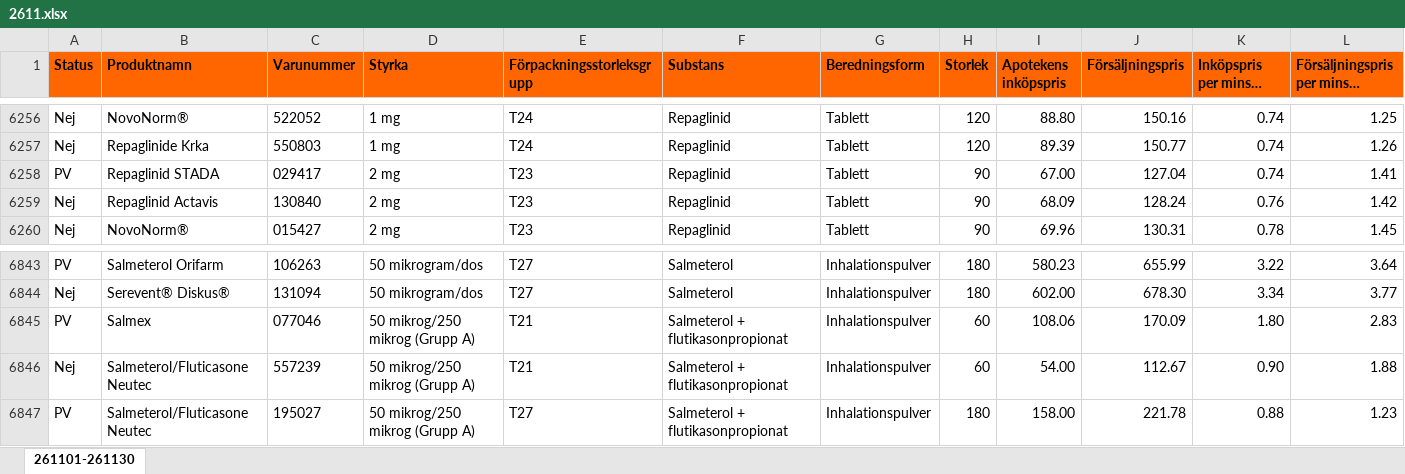
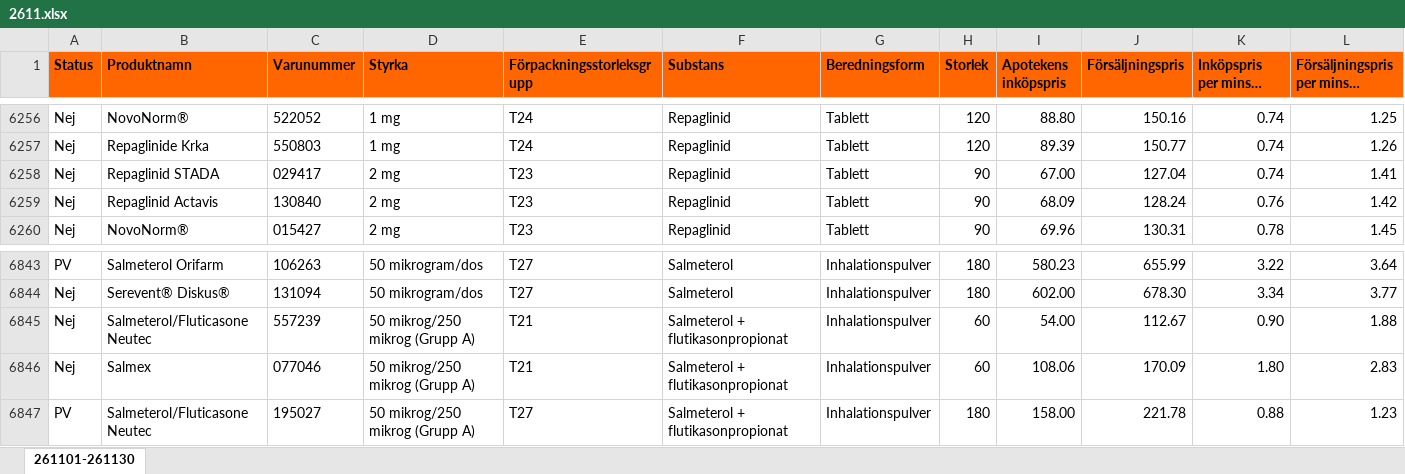
Before and after one commit to pontuscedrell/pillpris, an Excel workbook: data/2611.xlsx, sheet 261101-261130, drawn as a sheet; only a part is shown, gaps mark what is left out; long unchanged cells end in …; values as stored, in another font and other column widths than the file's, no borders; conditional formats not drawn; removed rows and columns are numbered as before the commit, all else as after; rows hold the shown columns only; the diff covers the shown part only; the diff names each change by its address in the sheet, - before the commit and + after, or states it on an @@ line.

```diff
--- a/data/2611.xlsx (sheet 261101-261130)
+++ b/data/2611.xlsx (sheet 261101-261130)
-A6258 (Status): PV
+A6258 (Status): Nej
-row 6845: PV | Salmex | 077046 | 50 mikrog/250 mikrog (Grupp A) | T21 | Salmeterol + flutikasonpropionat | Inhalationspulver | 60 | 108.06 | 170.09 | 1.80 | 2.83
+row 6846: Nej | Salmex | 077046 | 50 mikrog/250 mikrog (Grupp A) | T21 | Salmeterol + flutikasonpropionat | Inhalationspulver | 60 | 108.06 | 170.09 | 1.80 | 2.83
```
Also changed, not shown: 7 added rows, 7 removed rows and 5 edited cells elsewhere in this sheet, 2 other files.
